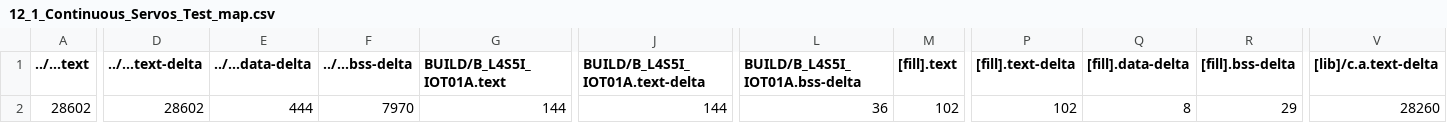
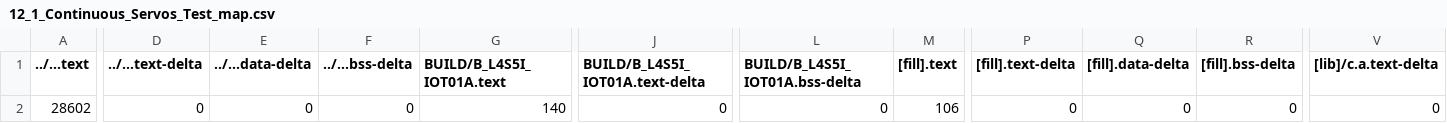
Before and after one commit to yuan0520/mbed12, a CSV file: 12_1_Continuous_Servos_Test/BUILD/B_L4S5I_IOT01A/GCC_ARM/12_1_Continuous_Servos_Test_map.csv, drawn as a sheet; only a part is shown, gaps mark what is left out; the diff covers the shown part only; the diff names each change by its address in the sheet, - before the commit and + after, or states it on an @@ line.

```diff
--- a/12_1_Continuous_Servos_Test/BUILD/B_L4S5I_IOT01A/GCC_ARM/12_1_Continuous_Servos_Test_map.csv
+++ b/12_1_Continuous_Servos_Test/BUILD/B_L4S5I_IOT01A/GCC_ARM/12_1_Continuous_Servos_Test_map.csv
-D2 (../...text-delta): 28602
+D2 (../...text-delta): 0
-E2 (../...data-delta): 444
+E2 (../...data-delta): 0
-F2 (../...bss-delta): 7970
+F2 (../...bss-delta): 0
-G2 (BUILD/B_L4S5I_IOT01A.text): 144
+G2 (BUILD/B_L4S5I_IOT01A.text): 140
-J2 (BUILD/B_L4S5I_IOT01A.text-delta): 144
+J2 (BUILD/B_L4S5I_IOT01A.text-delta): 0
-L2 (BUILD/B_L4S5I_IOT01A.bss-delta): 36
+L2 (BUILD/B_L4S5I_IOT01A.bss-delta): 0
-M2 ([fill].text): 102
+M2 ([fill].text): 106
-P2 ([fill].text-delta): 102
+P2 ([fill].text-delta): 0
-Q2 ([fill].data-delta): 8
+Q2 ([fill].data-delta): 0
-R2 ([fill].bss-delta): 29
+R2 ([fill].bss-delta): 0
-V2 ([lib]/c.a.text-delta): 28260
+V2 ([lib]/c.a.text-delta): 0
```
Also changed, not shown: 6 edited cells elsewhere in this file, 12_3_Optical_Encoder/BUILD/B_L4S5I_IOT01A/GCC_ARM/12_3_Optical_Encoder_map.csv, 12_4_Ping/BUILD/B_L4S5I_IOT01A/GCC_ARM/12_4_Ping_map.csv, 22 other files.
